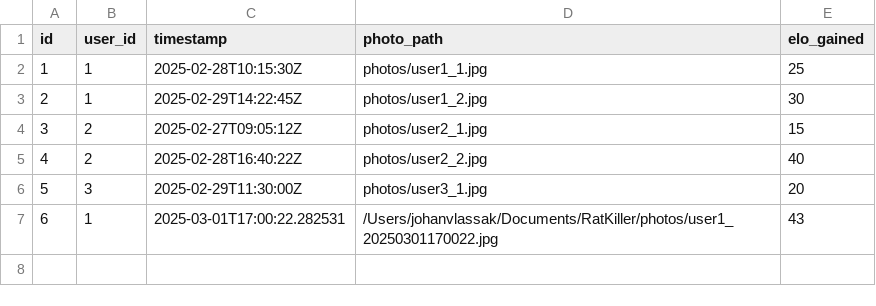
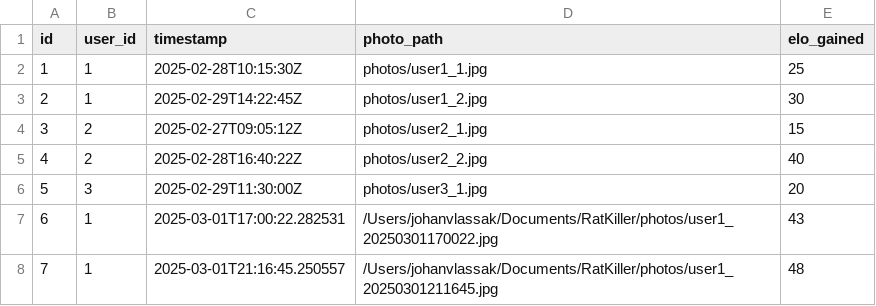
Before and after one commit to alpacaswillrule/RatKiller, a CSV file: backend/data/photos.csv, drawn as a sheet; the diff names each change by its address in the sheet, - before the commit and + after, or states it on an @@ line.

```diff
--- a/backend/data/photos.csv
+++ b/backend/data/photos.csv
+row 8: 7 | 1 | 2025-03-01T21:16:45.250557 | /Users/johanvlassak/Documents/RatKiller/photos/user1_20250301211645.jpg | 48
```
Also changed, not shown: 4 other files.
